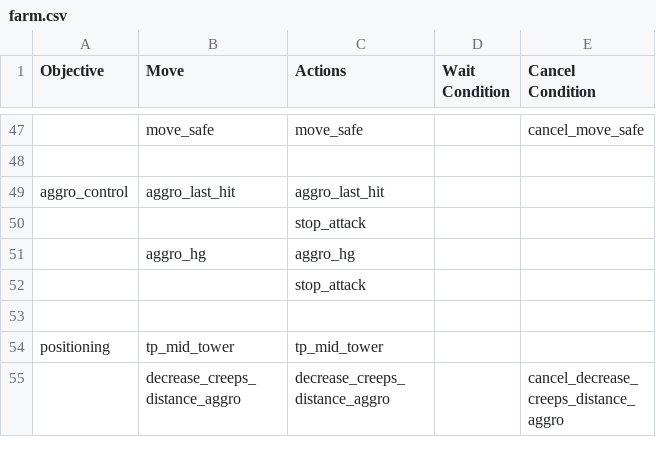
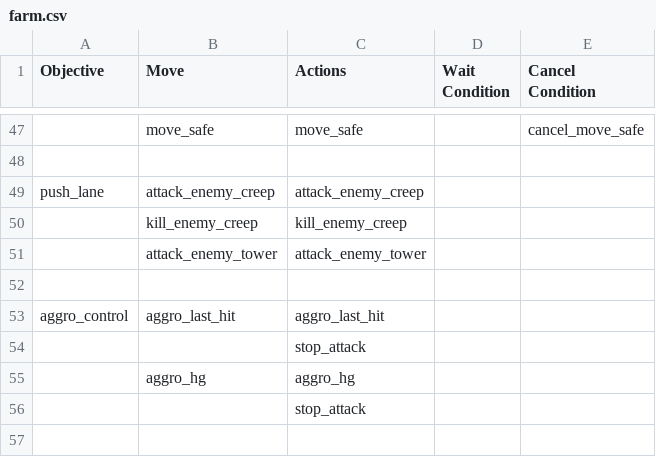
Before and after one commit to ellysh/dota2-omen-bots, a CSV file: generator/database/csv/farm.csv, drawn as a sheet; only a part is shown, gaps mark what is left out; the shorter side is filled out with more unchanged rows; the diff names each change by its address in the sheet, - before the commit and + after, or states it on an @@ line.

Commit message:
Add the push_lane objective to the "farm" strategy

```diff
--- a/generator/database/csv/farm.csv
+++ b/generator/database/csv/farm.csv
+row 49: push_lane | attack_enemy_creep | attack_enemy_creep
+row 50:  | kill_enemy_creep | kill_enemy_creep
+row 51:  | attack_enemy_tower | attack_enemy_tower
+row 52: (empty)
```
Also changed, not shown: 3 other files.
